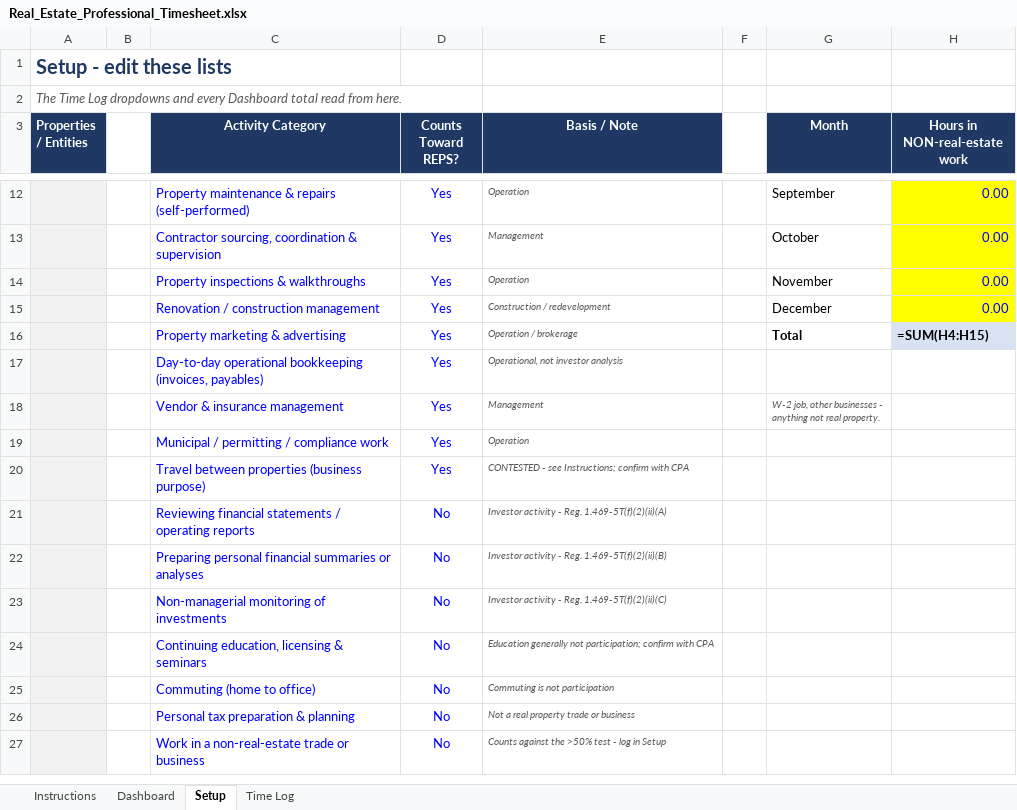
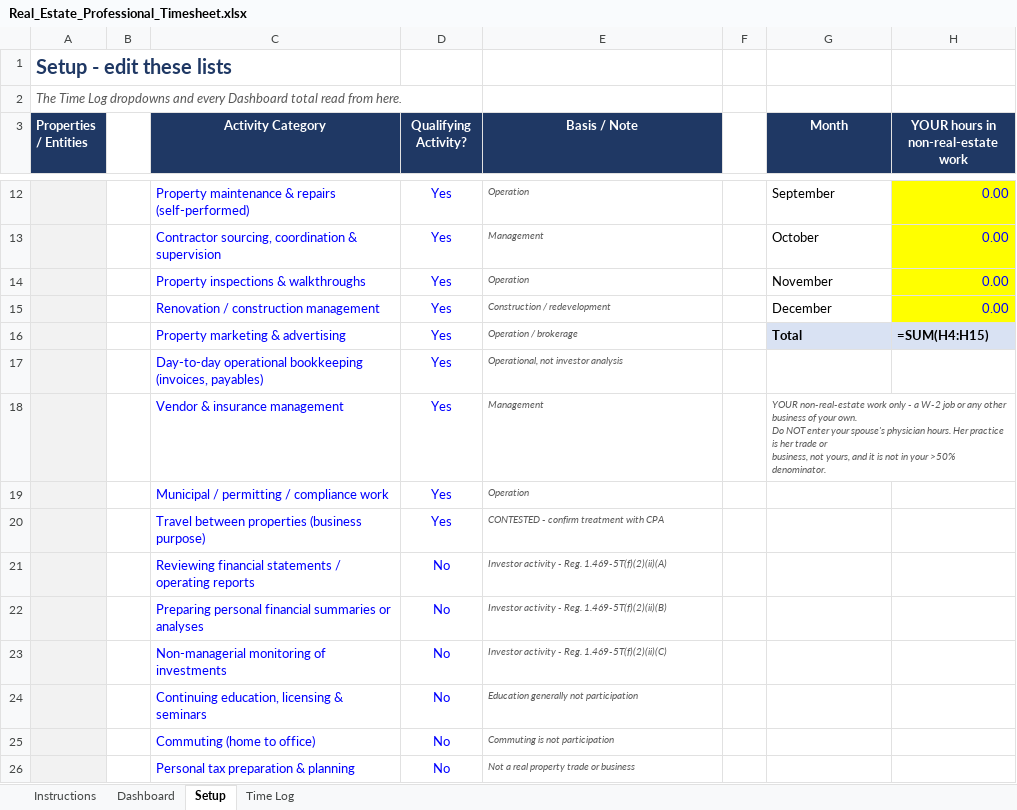
Before and after one commit to syeluru/hello-world, an Excel workbook: real-estate-timesheet/Real_Estate_Professional_Timesheet.xlsx, sheet Setup, drawn as a sheet; only a part is shown, gaps mark what is left out; values as stored, in another font and other column widths than the file's, no borders; formulas without a stored value are shown as written; ↵ is a line break in a cell; the diff names each change by its address in the sheet, - before the commit and + after, or states it on an @@ line.

```diff
--- a/real-estate-timesheet/Real_Estate_Professional_Timesheet.xlsx (sheet Setup)
+++ b/real-estate-timesheet/Real_Estate_Professional_Timesheet.xlsx (sheet Setup)
-D3: Counts Toward REPS?
+D3: Qualifying Activity?
-H3: Hours in NON-real-estate work
+H3: YOUR hours in non-real-estate work
-G16 fill: none
+G16 fill: #D9E2F3
-G18 (Month): W-2 job, other businesses - ↵ anything not real property.
+G18 (Month): YOUR non-real-estate work only - a W-2 job or any other business of your own. ↵ Do NOT enter your spouse's physician hours. Her practice is her trade or ↵ business, not yours, and it is not in your >50% denominator.
+G18:H18 merged
-E20 (Basis / Note): CONTESTED - see Instructions; confirm with CPA
+E20 (Basis / Note): CONTESTED - confirm treatment with CPA
-E24 (Basis / Note): …generally not participation; confirm with CPA
+E24 (Basis / Note): …generally not participation
-row 27:  |  | Work in a non-real-estate trade or business | No | Counts against the >50% test - log in Setup
```
Also changed, not shown: sheet Dashboard, sheet Instructions, sheet Time Log, 1 other file.
